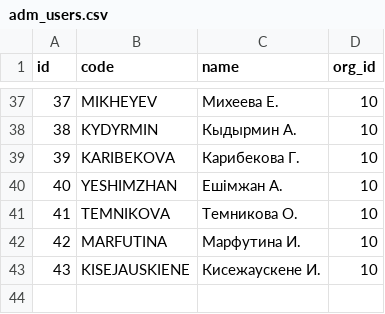
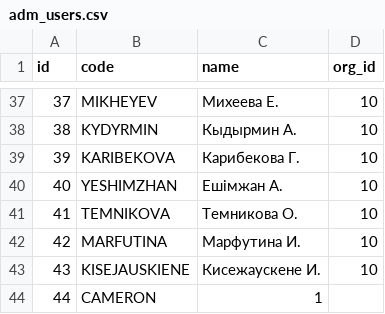
Before and after one commit to eugenenew80/blnAdmApi, a CSV file: src/main/resources/liquibase/dev/release-1/data/adm_users.csv, drawn as a sheet; only a part is shown, gaps mark what is left out; the diff names each change by its address in the sheet, - before the commit and + after, or states it on an @@ line.

Commit message:
add new user cameron

```diff
--- a/src/main/resources/liquibase/dev/release-1/data/adm_users.csv
+++ b/src/main/resources/liquibase/dev/release-1/data/adm_users.csv
+row 44: 44 | CAMERON | 1
```
Also changed, not shown: src/main/resources/liquibase/dev/release-1/data/adm_user_roles.csv.
